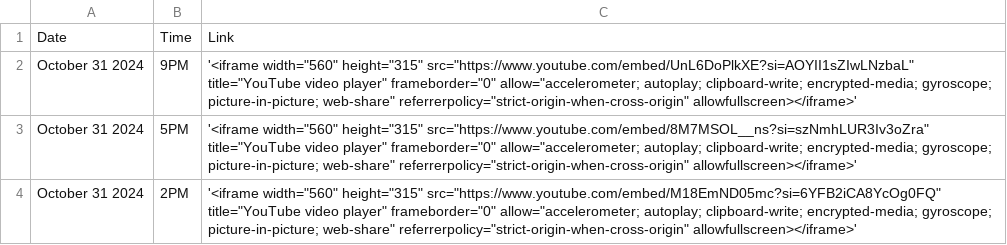
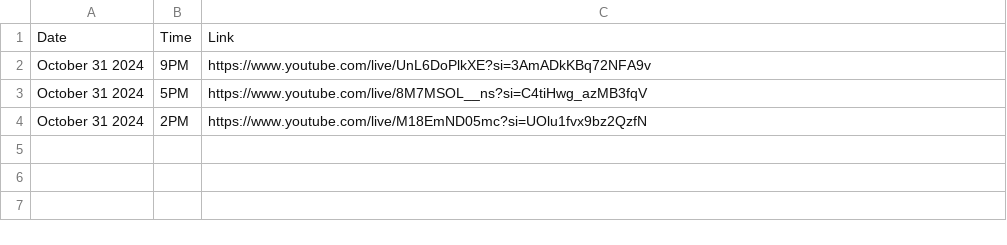
Before and after one commit to David-Monreal/lrsphilippinesofficial, a CSV file: csv/youtube_links.csv, drawn as a sheet.

Commit message:
Update youtube_links.csv

```diff
--- a/csv/youtube_links.csv
+++ b/csv/youtube_links.csv
@@ -1,4 +1,4 @@
 Date,Time,Link
-October 31 2024,9PM,'<iframe width="560" height="315" src="https://www.youtube.com/embed/UnL6DoPlkXE?si=AOYII1sZIwLNzbaL" title="YouTube video player" frameborder="0" allow="accelerometer; autoplay; clipboard-write; encrypted-media; gyroscope; picture-in-picture; web-share" referrerpolicy="strict-origin-when-cross-origin" allowfullscreen></iframe>'
-October 31 2024,5PM,'<iframe width="560" height="315" src="https://www.youtube.com/embed/8M7MSOL__ns?si=szNmhLUR3Iv3oZra" title="YouTube video player" frameborder="0" allow="accelerometer; autoplay; clipboard-write; encrypted-media; gyroscope; picture-in-picture; web-share" referrerpolicy="strict-origin-when-cross-origin" allowfullscreen></iframe>'
-October 31 2024,2PM,'<iframe width="560" height="315" src="https://www.youtube.com/embed/M18EmND05mc?si=6YFB2iCA8YcOg0FQ" title="YouTube video player" frameborder="0" allow="accelerometer; autoplay; clipboard-write; encrypted-media; gyroscope; picture-in-picture; web-share" referrerpolicy="strict-origin-when-cross-origin" allowfullscreen></iframe>'
+October 31 2024,9PM,https://www.youtube.com/live/UnL6DoPlkXE?si=3AmADkKBq72NFA9v
+October 31 2024,5PM,https://www.youtube.com/live/8M7MSOL__ns?si=C4tiHwg_azMB3fqV
+October 31 2024,2PM,https://www.youtube.com/live/M18EmND05mc?si=UOlu1fvx9bz2QzfN
```
